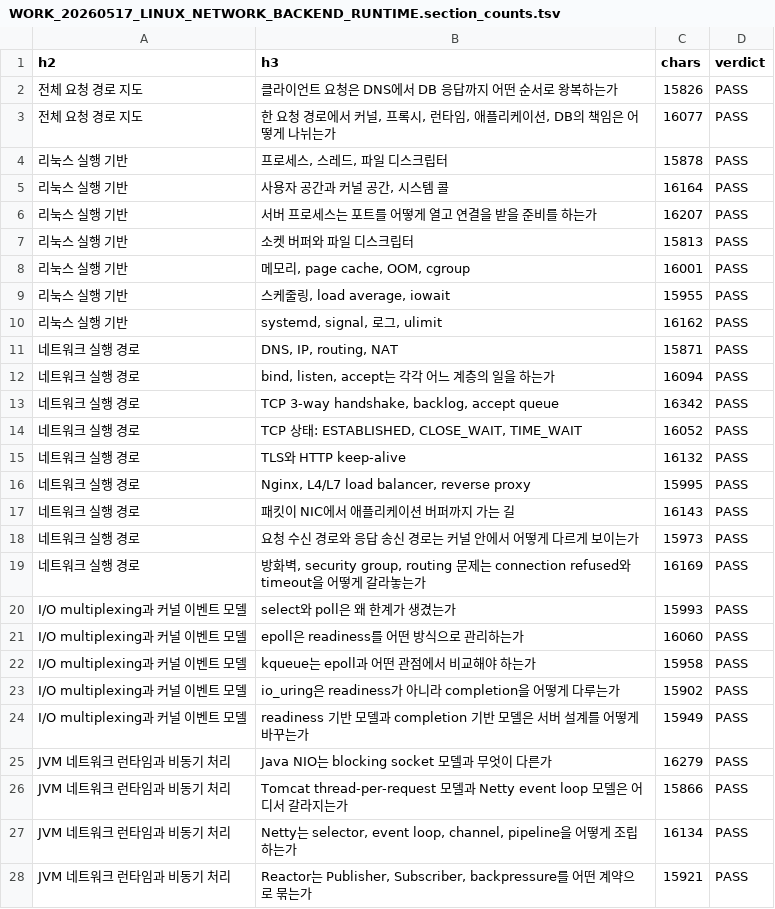
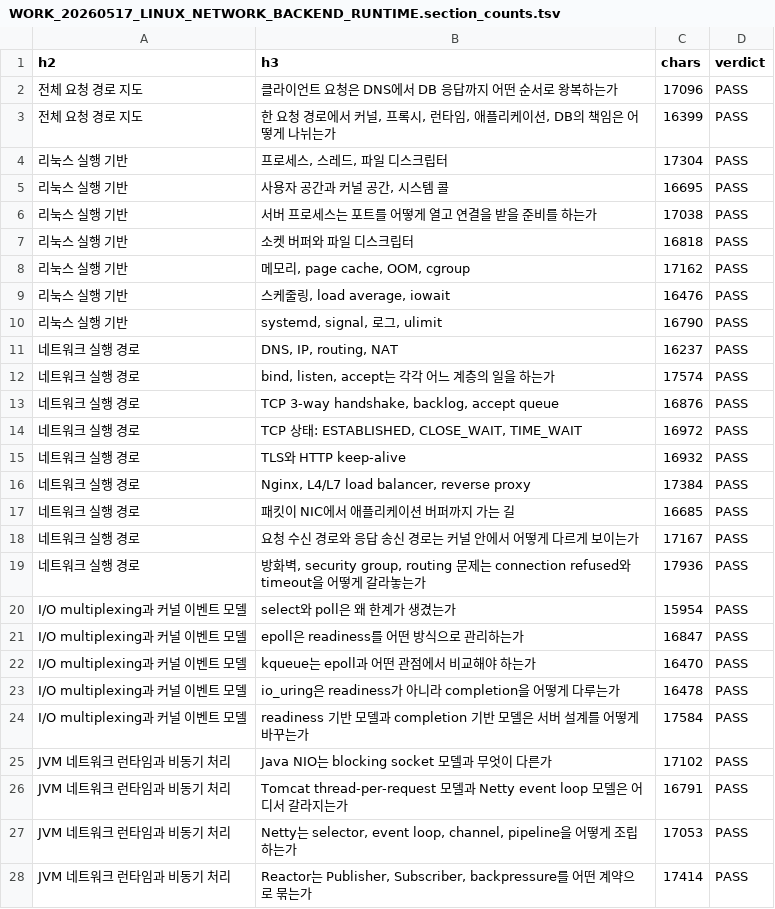
Before and after one commit to aimpugn/study, a TSV file: docs/works/WORK_20260517_LINUX_NETWORK_BACKEND_RUNTIME.section_counts.tsv, drawn as a sheet; only a part is shown; the diff covers the shown part only.

Commit message:
Polish Linux network runtime guide prose

```diff
--- a/docs/works/WORK_20260517_LINUX_NETWORK_BACKEND_RUNTIME.section_counts.tsv
+++ b/docs/works/WORK_20260517_LINUX_NETWORK_BACKEND_RUNTIME.section_counts.tsv
@@ -1,28 +1,28 @@
 h2	h3	chars	verdict
-전체 요청 경로 지도	클라이언트 요청은 DNS에서 DB 응답까지 어떤 순서로 왕복하는가	15826	PASS
-전체 요청 경로 지도	한 요청 경로에서 커널, 프록시, 런타임, 애플리케이션, DB의 책임은 어떻게 나뉘는가	16077	PASS
-리눅스 실행 기반	프로세스, 스레드, 파일 디스크립터	15878	PASS
-리눅스 실행 기반	사용자 공간과 커널 공간, 시스템 콜	16164	PASS
-리눅스 실행 기반	서버 프로세스는 포트를 어떻게 열고 연결을 받을 준비를 하는가	16207	PASS
-리눅스 실행 기반	소켓 버퍼와 파일 디스크립터	15813	PASS
-리눅스 실행 기반	메모리, page cache, OOM, cgroup	16001	PASS
-리눅스 실행 기반	스케줄링, load average, iowait	15955	PASS
-리눅스 실행 기반	systemd, signal, 로그, ulimit	16162	PASS
-네트워크 실행 경로	DNS, IP, routing, NAT	15871	PASS
-네트워크 실행 경로	bind, listen, accept는 각각 어느 계층의 일을 하는가	16094	PASS
-네트워크 실행 경로	TCP 3-way handshake, backlog, accept queue	16342	PASS
-네트워크 실행 경로	TCP 상태: ESTABLISHED, CLOSE_WAIT, TIME_WAIT	16052	PASS
-네트워크 실행 경로	TLS와 HTTP keep-alive	16132	PASS
-네트워크 실행 경로	Nginx, L4/L7 load balancer, reverse proxy	15995	PASS
-네트워크 실행 경로	패킷이 NIC에서 애플리케이션 버퍼까지 가는 길	16143	PASS
-네트워크 실행 경로	요청 수신 경로와 응답 송신 경로는 커널 안에서 어떻게 다르게 보이는가	15973	PASS
-네트워크 실행 경로	방화벽, security group, routing 문제는 connection refused와 timeout을 어떻게 갈라놓는가	16169	PASS
-I/O multiplexing과 커널 이벤트 모델	select와 poll은 왜 한계가 생겼는가	15993	PASS
-I/O multiplexing과 커널 이벤트 모델	epoll은 readiness를 어떤 방식으로 관리하는가	16060	PASS
-I/O multiplexing과 커널 이벤트 모델	kqueue는 epoll과 어떤 관점에서 비교해야 하는가	15958	PASS
-I/O multiplexing과 커널 이벤트 모델	io_uring은 readiness가 아니라 completion을 어떻게 다루는가	15902	PASS
-I/O multiplexing과 커널 이벤트 모델	readiness 기반 모델과 completion 기반 모델은 서버 설계를 어떻게 바꾸는가	15949	PASS
-JVM 네트워크 런타임과 비동기 처리	Java NIO는 blocking socket 모델과 무엇이 다른가	16279	PASS
-JVM 네트워크 런타임과 비동기 처리	Tomcat thread-per-request 모델과 Netty event loop 모델은 어디서 갈라지는가	15866	PASS
-JVM 네트워크 런타임과 비동기 처리	Netty는 selector, event loop, channel, pipeline을 어떻게 조립하는가	16134	PASS
-JVM 네트워크 런타임과 비동기 처리	Reactor는 Publisher, Subscriber, backpressure를 어떤 계약으로 묶는가	15921	PASS
+전체 요청 경로 지도	클라이언트 요청은 DNS에서 DB 응답까지 어떤 순서로 왕복하는가	17096	PASS
+전체 요청 경로 지도	한 요청 경로에서 커널, 프록시, 런타임, 애플리케이션, DB의 책임은 어떻게 나뉘는가	16399	PASS
+리눅스 실행 기반	프로세스, 스레드, 파일 디스크립터	17304	PASS
+리눅스 실행 기반	사용자 공간과 커널 공간, 시스템 콜	16695	PASS
+리눅스 실행 기반	서버 프로세스는 포트를 어떻게 열고 연결을 받을 준비를 하는가	17038	PASS
+리눅스 실행 기반	소켓 버퍼와 파일 디스크립터	16818	PASS
+리눅스 실행 기반	메모리, page cache, OOM, cgroup	17162	PASS
+리눅스 실행 기반	스케줄링, load average, iowait	16476	PASS
+리눅스 실행 기반	systemd, signal, 로그, ulimit	16790	PASS
+네트워크 실행 경로	DNS, IP, routing, NAT	16237	PASS
+네트워크 실행 경로	bind, listen, accept는 각각 어느 계층의 일을 하는가	17574	PASS
+네트워크 실행 경로	TCP 3-way handshake, backlog, accept queue	16876	PASS
+네트워크 실행 경로	TCP 상태: ESTABLISHED, CLOSE_WAIT, TIME_WAIT	16972	PASS
+네트워크 실행 경로	TLS와 HTTP keep-alive	16932	PASS
+네트워크 실행 경로	Nginx, L4/L7 load balancer, reverse proxy	17384	PASS
+네트워크 실행 경로	패킷이 NIC에서 애플리케이션 버퍼까지 가는 길	16685	PASS
+네트워크 실행 경로	요청 수신 경로와 응답 송신 경로는 커널 안에서 어떻게 다르게 보이는가	17167	PASS
+네트워크 실행 경로	방화벽, security group, routing 문제는 connection refused와 timeout을 어떻게 갈라놓는가	17936	PASS
+I/O multiplexing과 커널 이벤트 모델	select와 poll은 왜 한계가 생겼는가	15954	PASS
+I/O multiplexing과 커널 이벤트 모델	epoll은 readiness를 어떤 방식으로 관리하는가	16847	PASS
+I/O multiplexing과 커널 이벤트 모델	kqueue는 epoll과 어떤 관점에서 비교해야 하는가	16470	PASS
+I/O multiplexing과 커널 이벤트 모델	io_uring은 readiness가 아니라 completion을 어떻게 다루는가	16478	PASS
+I/O multiplexing과 커널 이벤트 모델	readiness 기반 모델과 completion 기반 모델은 서버 설계를 어떻게 바꾸는가	17584	PASS
+JVM 네트워크 런타임과 비동기 처리	Java NIO는 blocking socket 모델과 무엇이 다른가	17102	PASS
+JVM 네트워크 런타임과 비동기 처리	Tomcat thread-per-request 모델과 Netty event loop 모델은 어디서 갈라지는가	16791	PASS
+JVM 네트워크 런타임과 비동기 처리	Netty는 selector, event loop, channel, pipeline을 어떻게 조립하는가	17053	PASS
+JVM 네트워크 런타임과 비동기 처리	Reactor는 Publisher, Subscriber, backpressure를 어떤 계약으로 묶는가	17414	PASS
```
Also changed, not shown: 15 edited cells elsewhere in this file, 2 other files.
